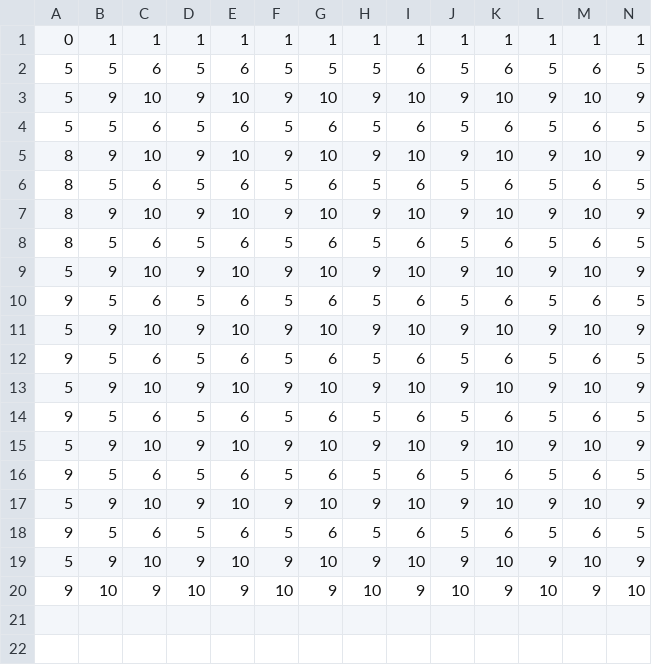
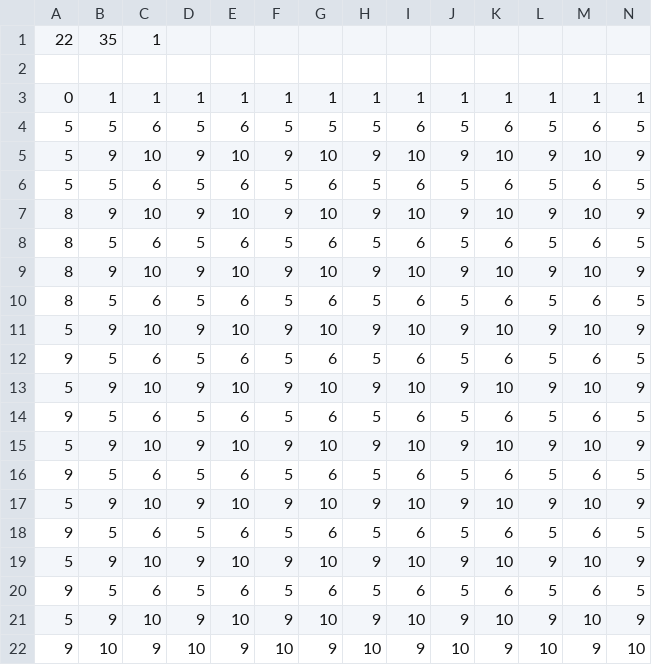
Before and after one commit to Guilherme5342/BloodLine, a CSV file: assets/map/mapaStub.csv, drawn as a sheet; only a part is shown; rows hold the shown columns only; the diff names each change by its address in the sheet, - before the commit and + after, or states it on an @@ line.

Commit message:
mapaStub.csv atualizado

```diff
--- a/assets/map/mapaStub.csv
+++ b/assets/map/mapaStub.csv
+row 1: 22 | 35 | 1
+row 2: (empty)
```
